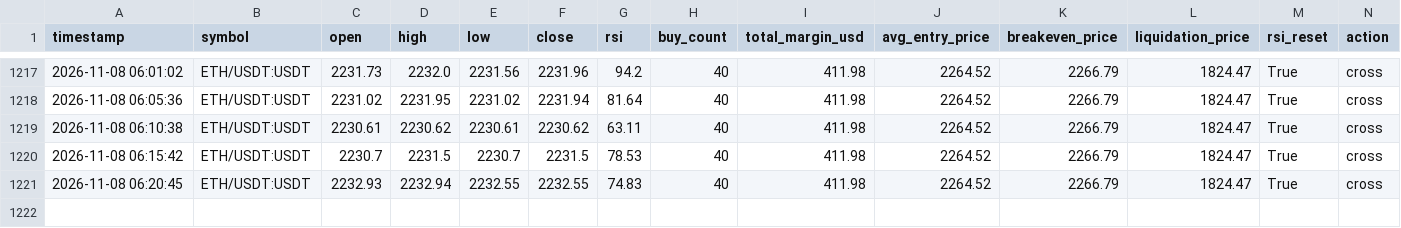
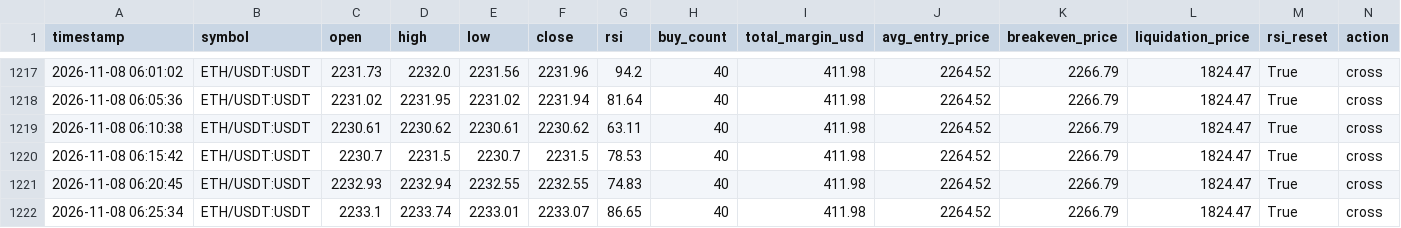
Before and after one commit to Ming-VV/OKX-RSI-5M, a CSV file: market_log_swap.csv, drawn as a sheet; only a part is shown, gaps mark what is left out; rows hold the shown columns only; the diff names each change by its address in the sheet, - before the commit and + after, or states it on an @@ line.

```diff
--- a/market_log_swap.csv
+++ b/market_log_swap.csv
+row 1222: 2026-11-08 06:25:34 | ETH/USDT:USDT | 2233.1 | 2233.74 | 2233.01 | 2233.07 | 86.65 | 40 | 411.98 | 2264.52 | 2266.79 | 1824.47 | True | cross
```
Also changed, not shown: 1 other file.
